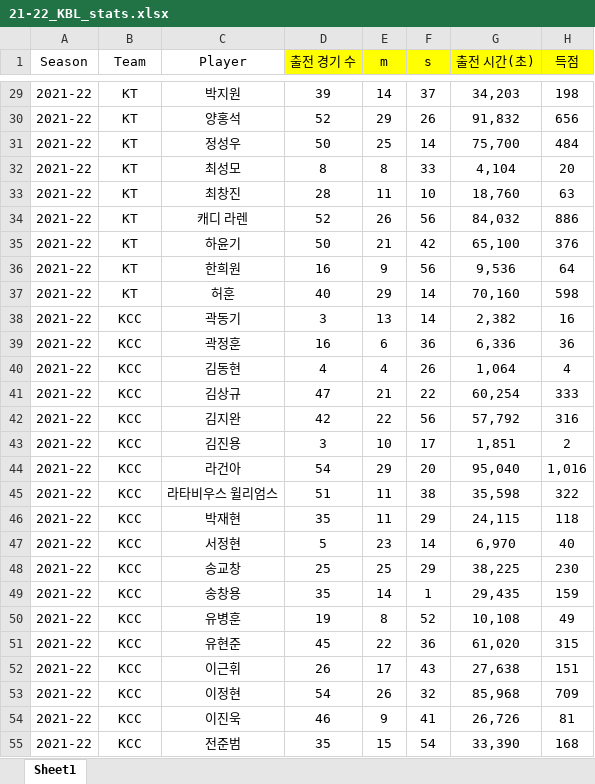
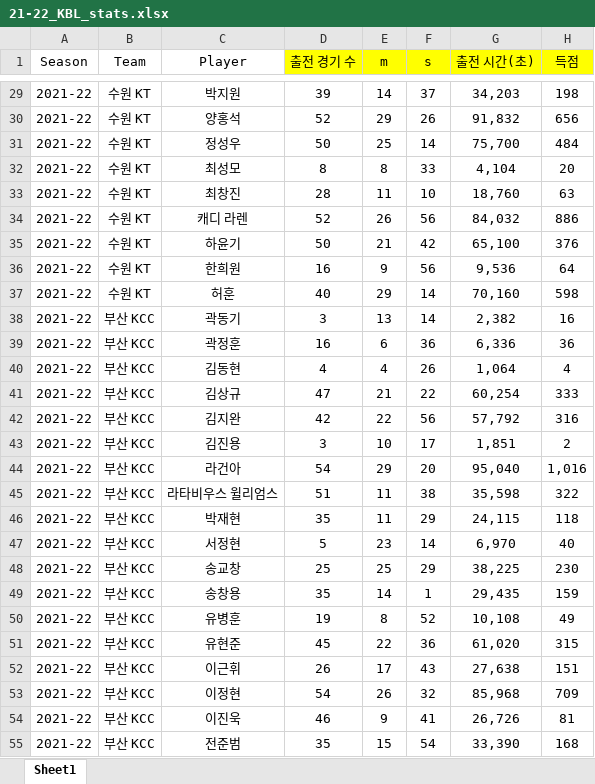
Before and after one commit to dookie777/KBL-Player-Performance-Analyzer, an Excel workbook: 21-22_KBL_stats.xlsx, sheet Sheet1, drawn as a sheet; only a part is shown, gaps mark what is left out; values as stored, in another font and other column widths than the file's, no borders; the diff covers the shown part only; the diff names each change by its address in the sheet, - before the commit and + after, or states it on an @@ line.

```diff
--- a/21-22_KBL_stats.xlsx (sheet Sheet1)
+++ b/21-22_KBL_stats.xlsx (sheet Sheet1)
-B29:B37 (Team): KT
+B29:B37 (Team): 수원 KT
-B38:B55 (Team): KCC
+B38:B55 (Team): 부산 KCC
```
Also changed, not shown: 156 edited cells elsewhere in this sheet.
